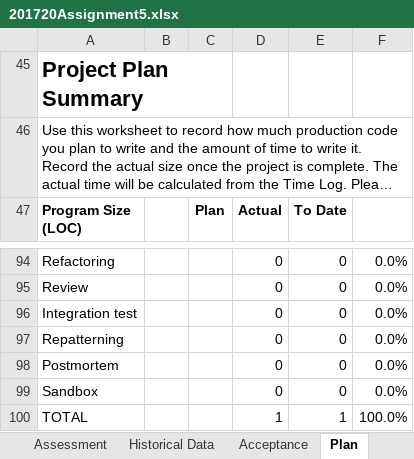
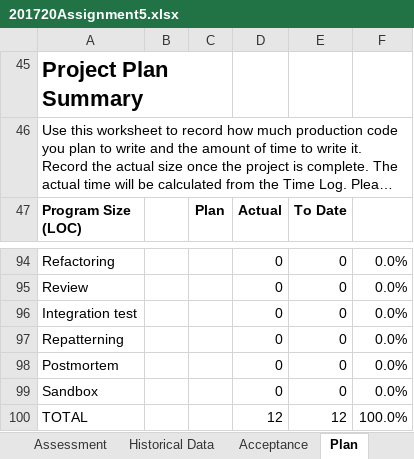
Before and after one commit to Sipley/CSSE, an Excel workbook: 201720Assignment5.xlsx, sheet Plan, drawn as a sheet; only a part is shown, gaps mark what is left out; long unchanged cells end in …; values as stored, in another font and other column widths than the file's, no borders; the diff covers the shown part only; the diff names each change by its address in the sheet, - before the commit and + after, or states it on an @@ line.

```diff
--- a/201720Assignment5.xlsx (sheet Plan)
+++ b/201720Assignment5.xlsx (sheet Plan)
-D100 (Actual): 1
+D100 (Actual): 12
-E100 (To Date): 1
+E100 (To Date): 12
```
Also changed, not shown: 17 edited cells elsewhere in this sheet, sheet Change Log, sheet Time Log, sheet Acceptance, 1 other file.
